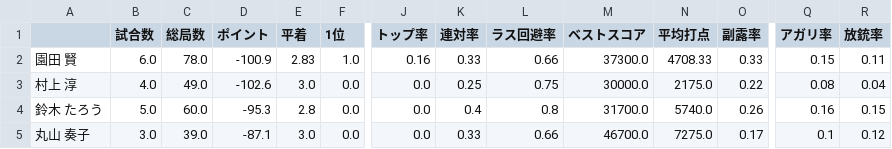
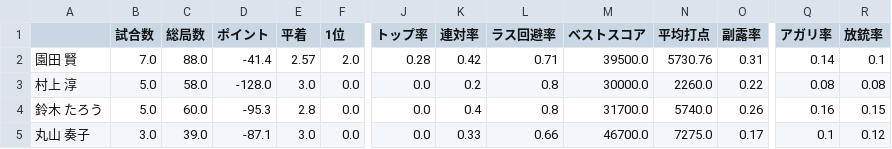
Before and after one commit to takishun/m_league_analysis, a CSV file: data/MLeague_stats.csv, drawn as a sheet; only a part is shown, gaps mark what is left out; the diff covers the shown part only; the diff names each change by its address in the sheet, - before the commit and + after, or states it on an @@ line.

Commit message:
Add files via upload

```diff
--- a/data/MLeague_stats.csv
+++ b/data/MLeague_stats.csv
-B2 (試合数): 6.0
+B2 (試合数): 7.0
-C2 (総局数): 78.0
+C2 (総局数): 88.0
-D2 (ポイント): -100.9
+D2 (ポイント): -41.4
-E2 (平着): 2.83
+E2 (平着): 2.57
-F2 (1位): 1.0
+F2 (1位): 2.0
-J2 (トップ率): 0.16
+J2 (トップ率): 0.28
-K2 (連対率): 0.33
+K2 (連対率): 0.42
-L2 (ラス回避率): 0.66
+L2 (ラス回避率): 0.71
-M2 (ベストスコア): 37300.0
+M2 (ベストスコア): 39500.0
-N2 (平均打点): 4708.33
+N2 (平均打点): 5730.76
-O2 (副露率): 0.33
+O2 (副露率): 0.31
-Q2 (アガリ率): 0.15
+Q2 (アガリ率): 0.14
-R2 (放銃率): 0.11
+R2 (放銃率): 0.1
-B3 (試合数): 4.0
+B3 (試合数): 5.0
-C3 (総局数): 49.0
+C3 (総局数): 58.0
-D3 (ポイント): -102.6
+D3 (ポイント): -128.0
-K3 (連対率): 0.25
+K3 (連対率): 0.2
-L3 (ラス回避率): 0.75
+L3 (ラス回避率): 0.8
-N3 (平均打点): 2175.0
+N3 (平均打点): 2260.0
-R3 (放銃率): 0.04
+R3 (放銃率): 0.08
```
Also changed, not shown: 177 edited cells elsewhere in this file.
